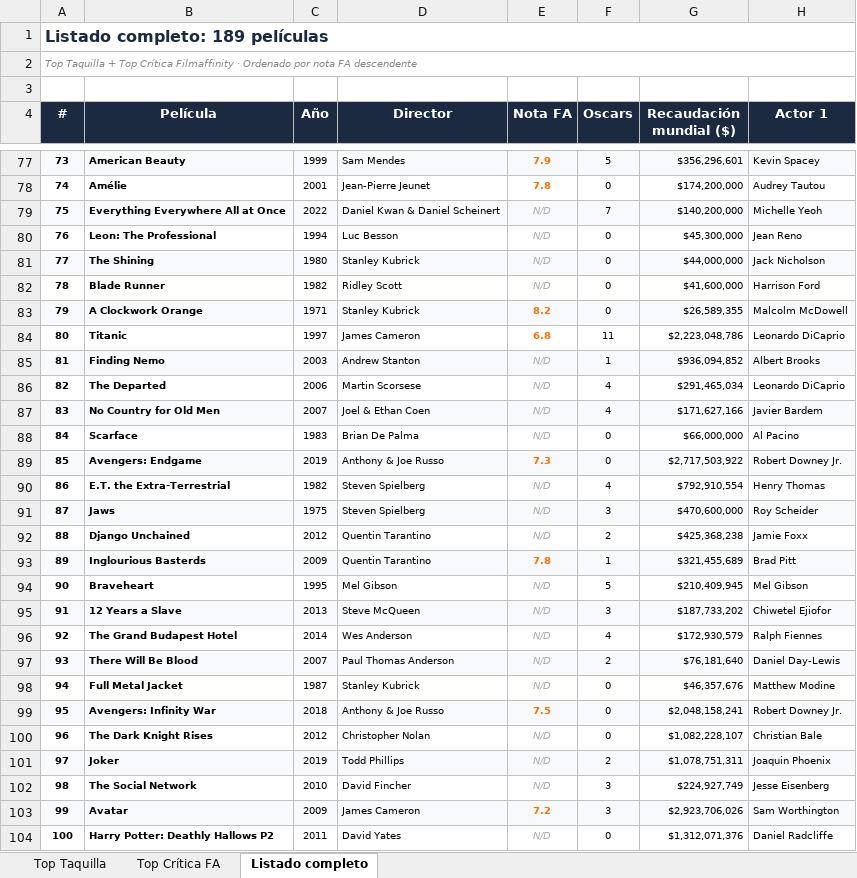
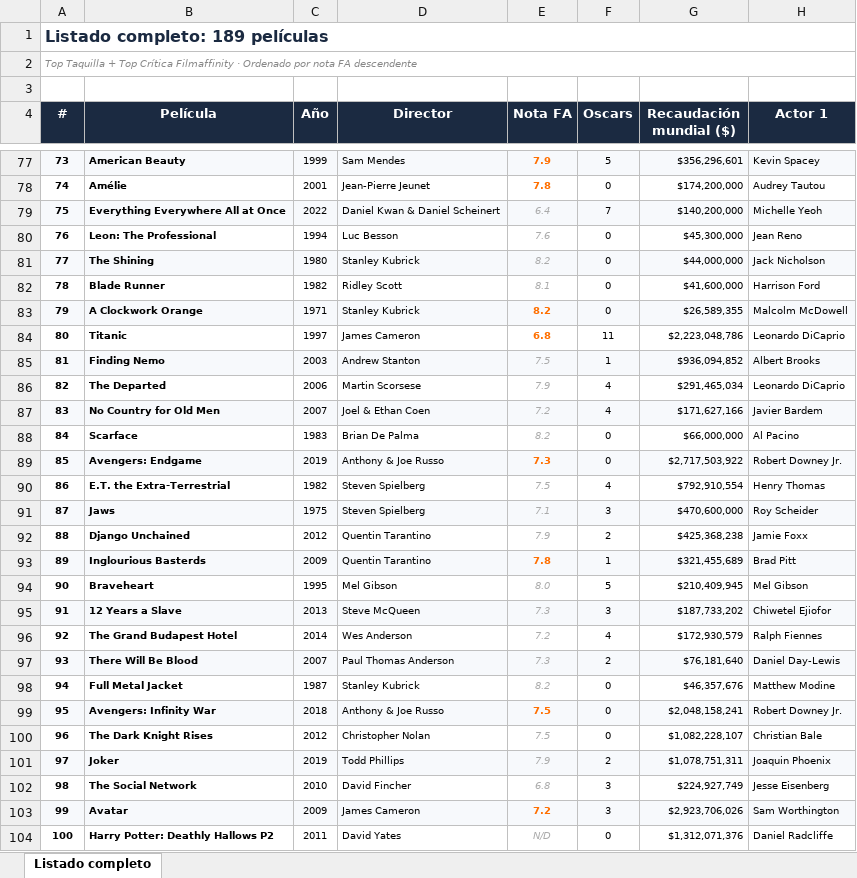
Before and after one commit to miguelgrod/billions, an Excel workbook: top_peliculas_taquilla_y_critica.xlsx, sheet Listado completo, drawn as a sheet; only a part is shown, gaps mark what is left out; values as stored, in another font and other column widths than the file's, no borders; the diff covers the shown part only; the diff names each change by its address in the sheet, - before the commit and + after, or states it on an @@ line.

```diff
--- a/top_peliculas_taquilla_y_critica.xlsx (sheet Listado completo)
+++ b/top_peliculas_taquilla_y_critica.xlsx (sheet Listado completo)
-sheet tab: Top Taquilla
-sheet tab: Top Crítica FA
-E79 (Nota FA): N/D
+E79 (Nota FA): 6.4
-E80 (Nota FA): N/D
+E80 (Nota FA): 7.6
-E81 (Nota FA): N/D
+E81 (Nota FA): 8.2
-E82 (Nota FA): N/D
+E82 (Nota FA): 8.1
-E85 (Nota FA): N/D
+E85 (Nota FA): 7.5
-E86 (Nota FA): N/D
+E86 (Nota FA): 7.9
-E87 (Nota FA): N/D
+E87 (Nota FA): 7.2
-E88 (Nota FA): N/D
+E88 (Nota FA): 8.2
-E90 (Nota FA): N/D
+E90 (Nota FA): 7.5
-E91 (Nota FA): N/D
+E91 (Nota FA): 7.1
-E92 (Nota FA): N/D
+E92 (Nota FA): 7.9
-E94 (Nota FA): N/D
+E94 (Nota FA): 8.0
-E95 (Nota FA): N/D
+E95 (Nota FA): 7.3
-E96 (Nota FA): N/D
+E96 (Nota FA): 7.2
-E97 (Nota FA): N/D
+E97 (Nota FA): 7.3
-E98 (Nota FA): N/D
+E98 (Nota FA): 8.2
-E100 (Nota FA): N/D
+E100 (Nota FA): 7.5
-E101 (Nota FA): N/D
+E101 (Nota FA): 7.9
-E102 (Nota FA): N/D
+E102 (Nota FA): 6.8
```
Also changed, not shown: 69 edited cells and cell formats elsewhere in this sheet, 6 other files.
